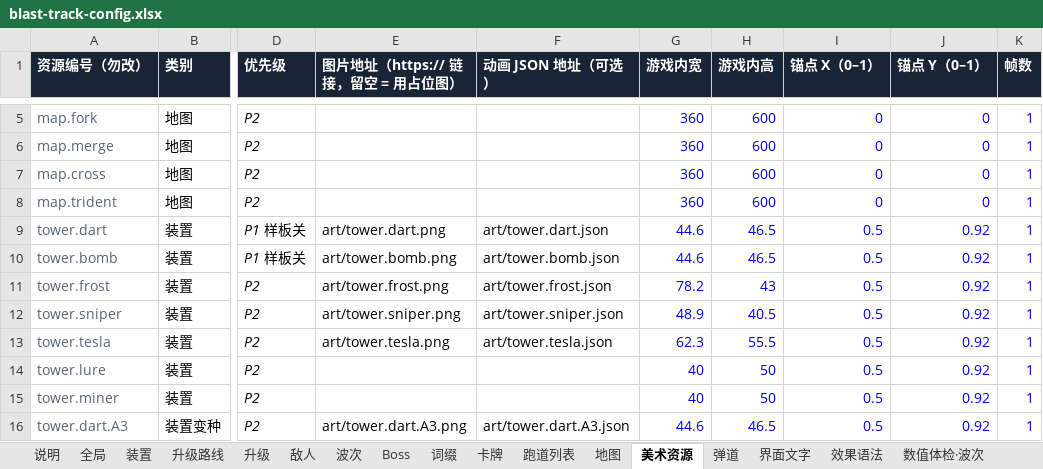
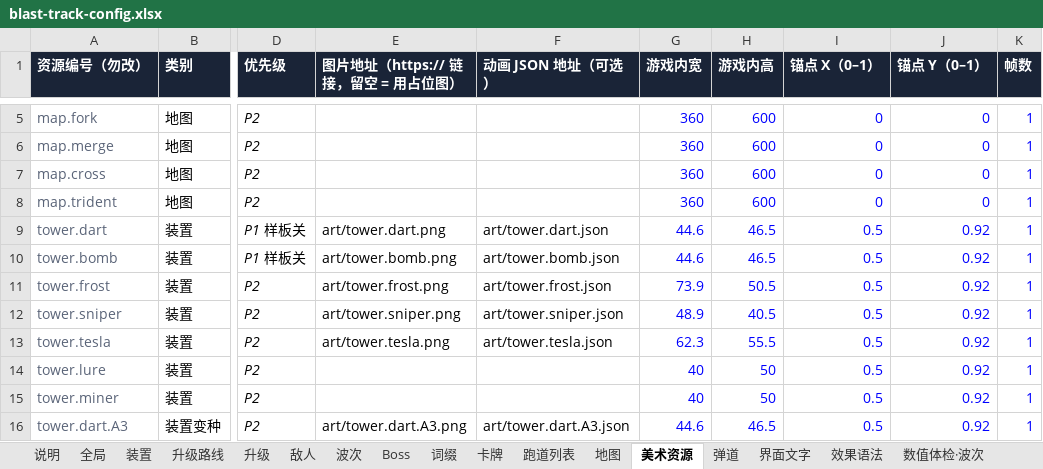
Before and after one commit to fatherofnoah42-pixel/blast-track, an Excel workbook: config/blast-track-config.xlsx, sheet 美术资源, drawn as a sheet; only a part is shown, gaps mark what is left out; values as stored, in another font and other column widths than the file's, no borders; the diff names each change by its address in the sheet, - before the commit and + after, or states it on an @@ line.

```diff
--- a/config/blast-track-config.xlsx (sheet 美术资源)
+++ b/config/blast-track-config.xlsx (sheet 美术资源)
-G11 (游戏内宽): 78.2
+G11 (游戏内宽): 73.9
-H11 (游戏内高): 43
+H11 (游戏内高): 50.5
```
Also changed, not shown: 6 other files.
